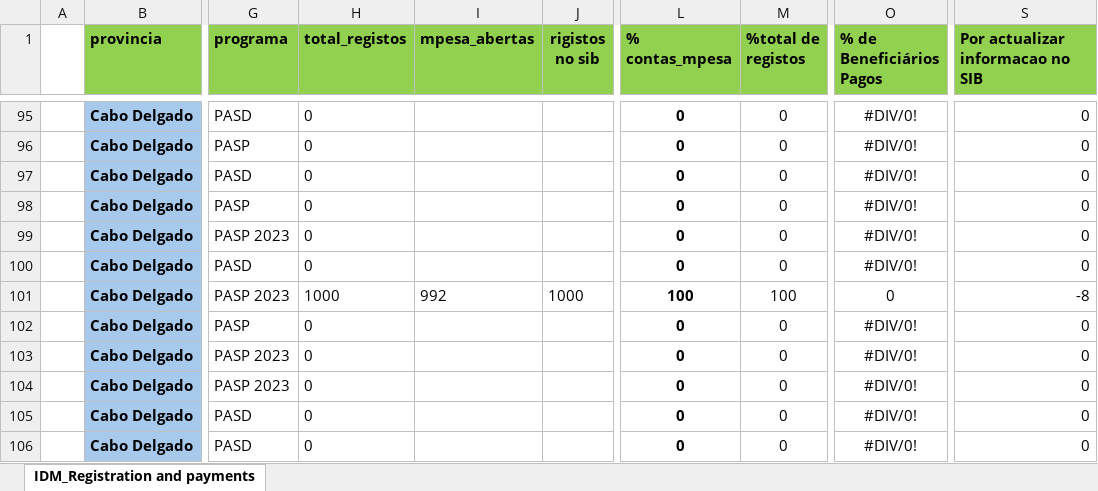
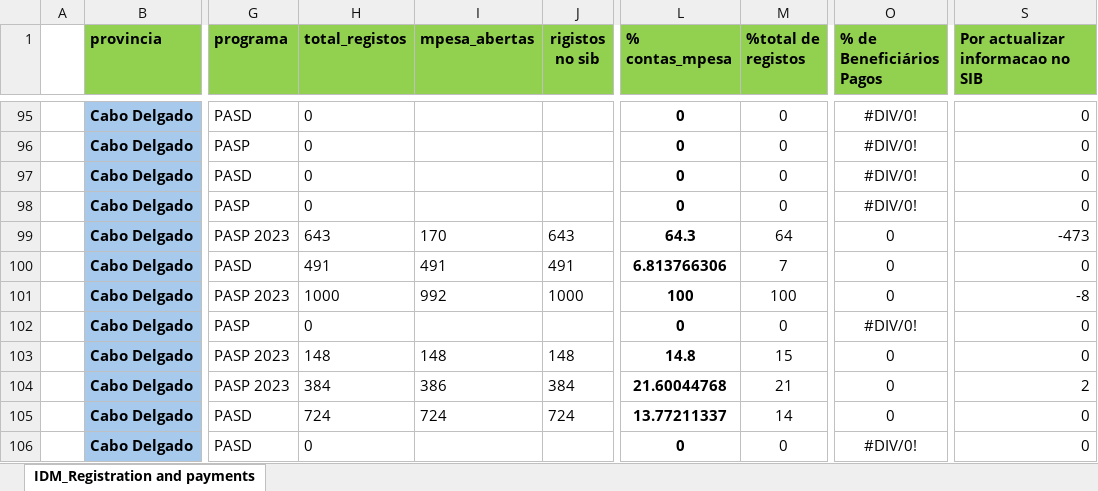
Before and after one commit to arianomatino/sperhcpregistragion_paymentdash, an Excel workbook: SPER and HCP_R&P streamlit dash.xlsx, sheet IDM_Registration and payments, drawn as a sheet; only a part is shown, gaps mark what is left out; values as stored, in another font and other column widths than the file's, no borders; the diff covers the shown part only; the diff names each change by its address in the sheet, - before the commit and + after, or states it on an @@ line.

```diff
--- a/SPER and HCP_R&P streamlit dash.xlsx (sheet IDM_Registration and payments)
+++ b/SPER and HCP_R&P streamlit dash.xlsx (sheet IDM_Registration and payments)
-H99 (total_registos): 0
+H99 (total_registos): 643
-I99 (mpesa_abertas): (empty)
+I99 (mpesa_abertas): 170
-J99 (rigistos no sib): (empty)
+J99 (rigistos no sib): 643
-L99 (% contas_mpesa): 0
+L99 (% contas_mpesa): 64.3
-M99 (%total de registos): 0
+M99 (%total de registos): 64
-O99:O100 (% de Beneficiários Pagos): #DIV/0!
+O99:O100 (% de Beneficiários Pagos): 0
-S99 (Por actualizar informacao no SIB): 0
+S99 (Por actualizar informacao no SIB): -473
-H100 (total_registos): 0
+H100 (total_registos): 491
-I100 (mpesa_abertas): (empty)
+I100 (mpesa_abertas): 491
-J100 (rigistos no sib): (empty)
+J100 (rigistos no sib): 491
-L100 (% contas_mpesa): 0
+L100 (% contas_mpesa): 6.813766306
-M100 (%total de registos): 0
+M100 (%total de registos): 7
-H103 (total_registos): 0
+H103 (total_registos): 148
-I103 (mpesa_abertas): (empty)
+I103 (mpesa_abertas): 148
-J103 (rigistos no sib): (empty)
+J103 (rigistos no sib): 148
-L103 (% contas_mpesa): 0
+L103 (% contas_mpesa): 14.8
-M103 (%total de registos): 0
+M103 (%total de registos): 15
-O103:O105 (% de Beneficiários Pagos): #DIV/0!
+O103:O105 (% de Beneficiários Pagos): 0
-H104 (total_registos): 0
+H104 (total_registos): 384
-I104 (mpesa_abertas): (empty)
+I104 (mpesa_abertas): 386
-J104 (rigistos no sib): (empty)
+J104 (rigistos no sib): 384
-L104 (% contas_mpesa): 0
+L104 (% contas_mpesa): 21.60044768
-M104 (%total de registos): 0
+M104 (%total de registos): 21
-S104 (Por actualizar informacao no SIB): 0
+S104 (Por actualizar informacao no SIB): 2
-H105 (total_registos): 0
+H105 (total_registos): 724
-I105 (mpesa_abertas): (empty)
+I105 (mpesa_abertas): 724
-J105 (rigistos no sib): (empty)
+J105 (rigistos no sib): 724
-L105 (% contas_mpesa): 0
+L105 (% contas_mpesa): 13.77211337
-M105 (%total de registos): 0
+M105 (%total de registos): 14
```
Also changed, not shown: 111 edited cells elsewhere in this sheet.
